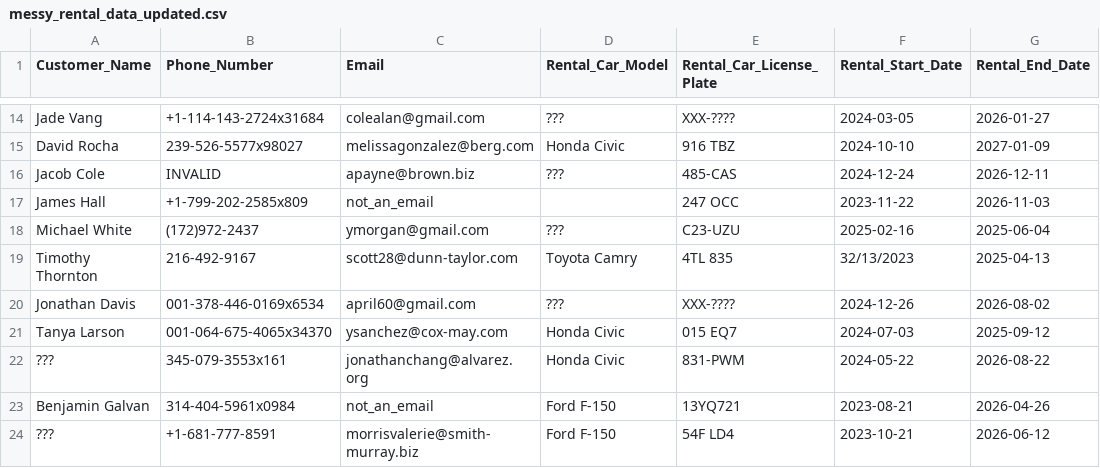
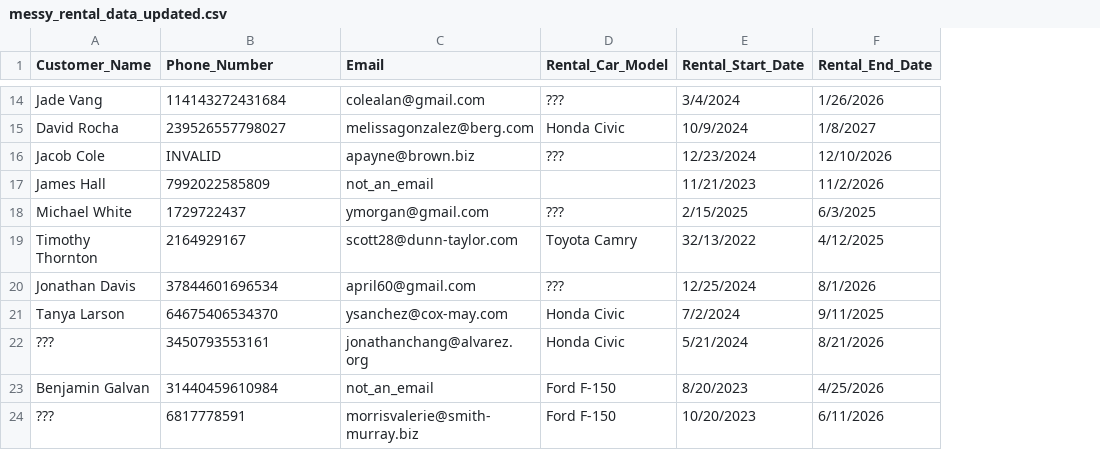
Before and after one commit to djpasha/eagleHacks2025, a CSV file: messy_rental_data_updated.csv, drawn as a sheet; only a part is shown, gaps mark what is left out; removed rows and columns are numbered as before the commit, all else as after; the diff covers the shown part only; the diff names each change by its address in the sheet, - before the commit and + after, or states it on an @@ line.

```diff
--- a/messy_rental_data_updated.csv
+++ b/messy_rental_data_updated.csv
-column E (Rental_Car_License_Plate), rows 14-24: XXX-???? | 916 TBZ | 485-CAS | 247 OCC | C23-UZU | 4TL 835 | XXX-???? | 015 EQ7 | 831-PWM | 13YQ721 | 54F LD4
-B14 (Phone_Number): +1-114-143-2724x31684
+B14 (Phone_Number): 114143272431684
-E14 (Rental_Start_Date): 2024-03-05
+E14 (Rental_Start_Date): 3/4/2024
-F14 (Rental_End_Date): 2026-01-27
+F14 (Rental_End_Date): 1/26/2026
-B15 (Phone_Number): 239-526-5577x98027
+B15 (Phone_Number): 239526557798027
-E15 (Rental_Start_Date): 2024-10-10
+E15 (Rental_Start_Date): 10/9/2024
-F15 (Rental_End_Date): 2027-01-09
+F15 (Rental_End_Date): 1/8/2027
-E16 (Rental_Start_Date): 2024-12-24
+E16 (Rental_Start_Date): 12/23/2024
-F16 (Rental_End_Date): 2026-12-11
+F16 (Rental_End_Date): 12/10/2026
-B17 (Phone_Number): +1-799-202-2585x809
+B17 (Phone_Number): 7992022585809
-E17 (Rental_Start_Date): 2023-11-22
+E17 (Rental_Start_Date): 11/21/2023
-F17 (Rental_End_Date): 2026-11-03
+F17 (Rental_End_Date): 11/2/2026
-B18 (Phone_Number): (172)972-2437
+B18 (Phone_Number): 1729722437
-E18 (Rental_Start_Date): 2025-02-16
+E18 (Rental_Start_Date): 2/15/2025
-F18 (Rental_End_Date): 2025-06-04
+F18 (Rental_End_Date): 6/3/2025
-B19 (Phone_Number): 216-492-9167
+B19 (Phone_Number): 2164929167
-E19 (Rental_Start_Date): 32/13/2023
+E19 (Rental_Start_Date): 32/13/2022
-F19 (Rental_End_Date): 2025-04-13
+F19 (Rental_End_Date): 4/12/2025
-B20 (Phone_Number): 001-378-446-0169x6534
+B20 (Phone_Number): 37844601696534
-E20 (Rental_Start_Date): 2024-12-26
+E20 (Rental_Start_Date): 12/25/2024
-F20 (Rental_End_Date): 2026-08-02
+F20 (Rental_End_Date): 8/1/2026
-B21 (Phone_Number): 001-064-675-4065x34370
+B21 (Phone_Number): 64675406534370
-E21 (Rental_Start_Date): 2024-07-03
+E21 (Rental_Start_Date): 7/2/2024
-F21 (Rental_End_Date): 2025-09-12
+F21 (Rental_End_Date): 9/11/2025
-B22 (Phone_Number): 345-079-3553x161
+B22 (Phone_Number): 3450793553161
-E22 (Rental_Start_Date): 2024-05-22
+E22 (Rental_Start_Date): 5/21/2024
-F22 (Rental_End_Date): 2026-08-22
+F22 (Rental_End_Date): 8/21/2026
-B23 (Phone_Number): 314-404-5961x0984
+B23 (Phone_Number): 31440459610984
-E23 (Rental_Start_Date): 2023-08-21
+E23 (Rental_Start_Date): 8/20/2023
-F23 (Rental_End_Date): 2026-04-26
+F23 (Rental_End_Date): 4/25/2026
-B24 (Phone_Number): +1-681-777-8591
+B24 (Phone_Number): 6817778591
-E24 (Rental_Start_Date): 2023-10-21
+E24 (Rental_Start_Date): 10/20/2023
-F24 (Rental_End_Date): 2026-06-12
+F24 (Rental_End_Date): 6/11/2026
```
Also changed, not shown: 47 edited cells elsewhere in this file, 3 other files.
